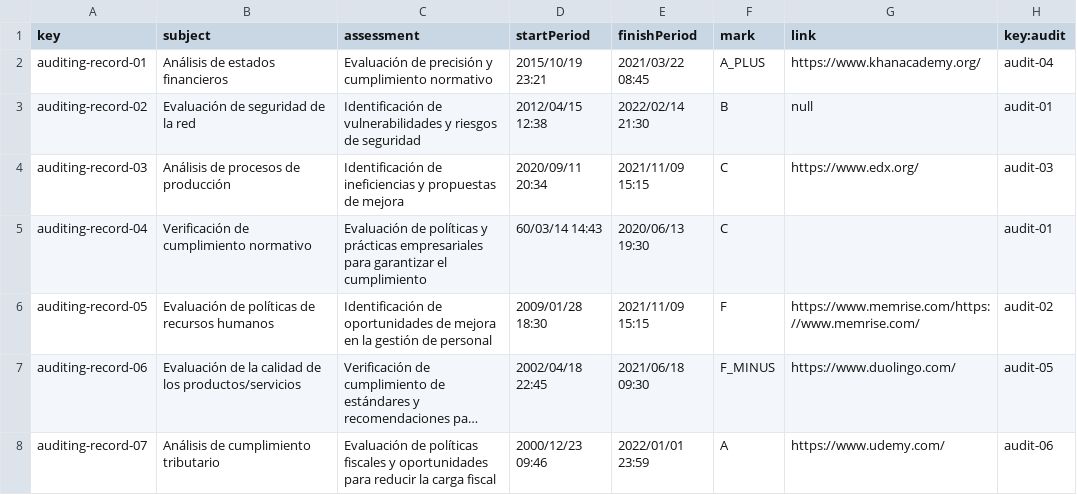
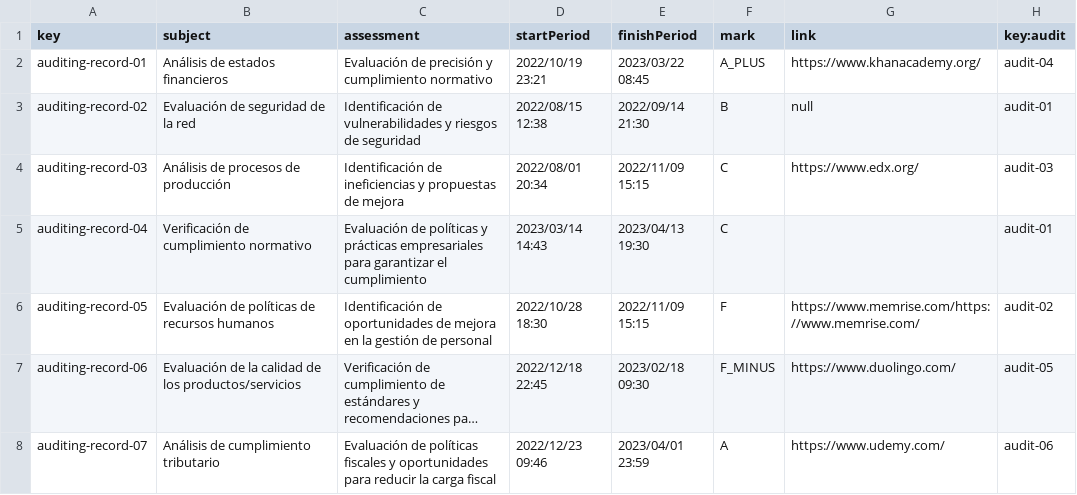
Before and after one commit to adrrf/acme-life-long-learning, a CSV file: src/main/webapp/WEB-INF/resources/sample-data/auditingRecord.csv, drawn as a sheet; long unchanged cells end in …; the diff names each change by its address in the sheet, - before the commit and + after, or states it on an @@ line.

```diff
--- a/src/main/webapp/WEB-INF/resources/sample-data/auditingRecord.csv
+++ b/src/main/webapp/WEB-INF/resources/sample-data/auditingRecord.csv
-D2 (startPeriod): 2015/10/19 23:21
+D2 (startPeriod): 2022/10/19 23:21
-E2 (finishPeriod): 2021/03/22 08:45
+E2 (finishPeriod): 2023/03/22 08:45
-D3 (startPeriod): 2012/04/15 12:38
+D3 (startPeriod): 2022/08/15 12:38
-E3 (finishPeriod): 2022/02/14 21:30
+E3 (finishPeriod): 2022/09/14 21:30
-D4 (startPeriod): 2020/09/11 20:34
+D4 (startPeriod): 2022/08/01 20:34
-E4 (finishPeriod): 2021/11/09 15:15
+E4 (finishPeriod): 2022/11/09 15:15
-D5 (startPeriod): 60/03/14 14:43
+D5 (startPeriod): 2023/03/14 14:43
-E5 (finishPeriod): 2020/06/13 19:30
+E5 (finishPeriod): 2023/04/13 19:30
-D6 (startPeriod): 2009/01/28 18:30
+D6 (startPeriod): 2022/10/28 18:30
-E6 (finishPeriod): 2021/11/09 15:15
+E6 (finishPeriod): 2022/11/09 15:15
-D7 (startPeriod): 2002/04/18 22:45
+D7 (startPeriod): 2022/12/18 22:45
-E7 (finishPeriod): 2021/06/18 09:30
+E7 (finishPeriod): 2023/02/18 09:30
-D8 (startPeriod): 2000/12/23 09:46
+D8 (startPeriod): 2022/12/23 09:46
-E8 (finishPeriod): 2022/01/01 23:59
+E8 (finishPeriod): 2023/04/01 23:59
```
Also changed, not shown: src/main/webapp/WEB-INF/resources/sample-data/bulletin.csv.
